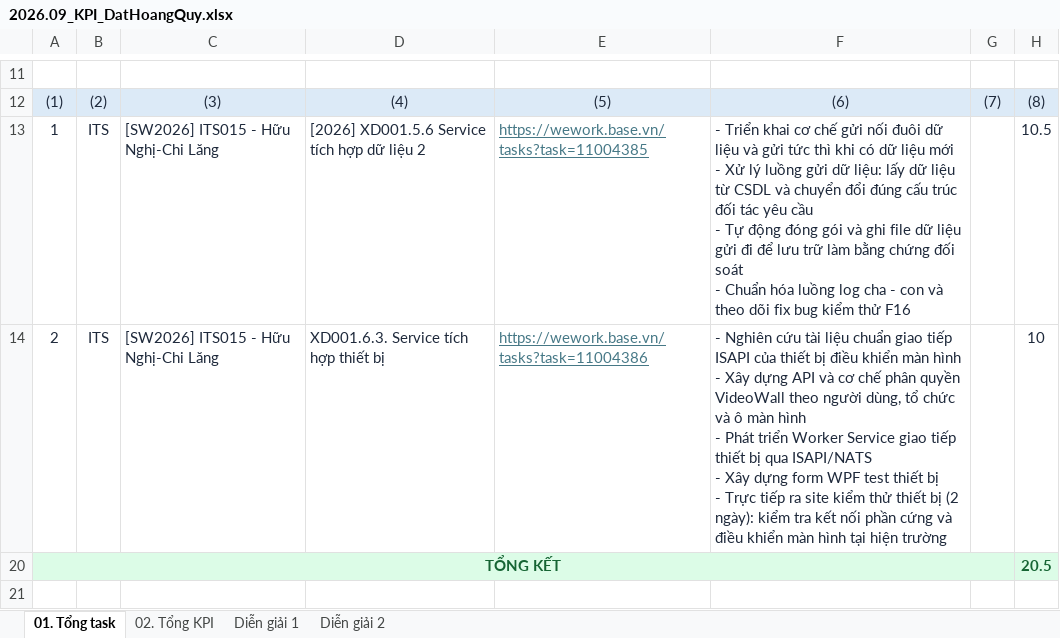
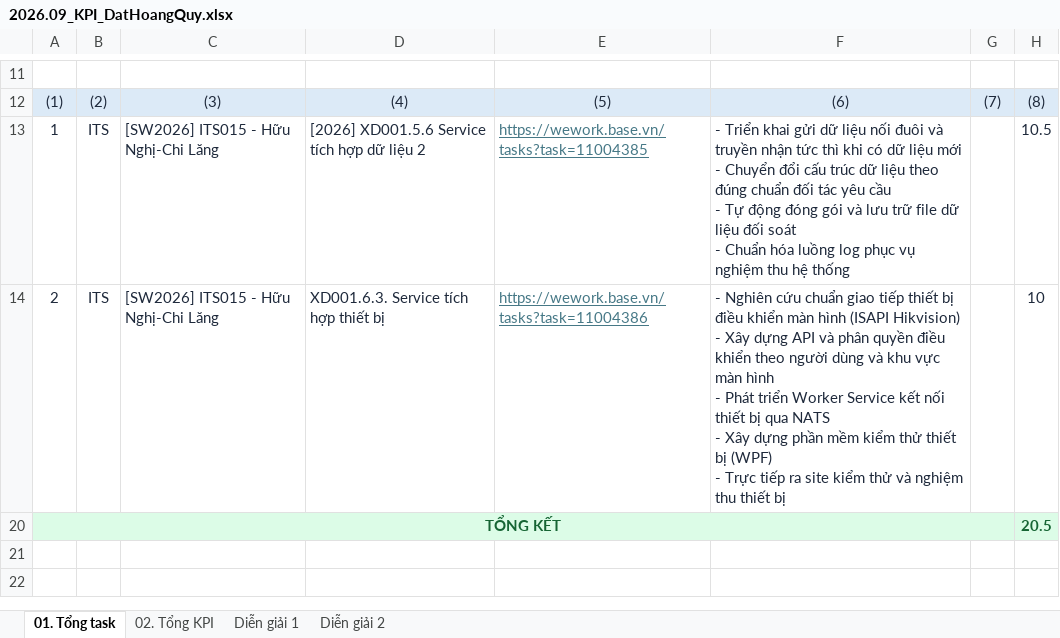
Before and after one commit to DatHoang29/ThienAn, an Excel workbook: DocBusinessThienAn/KPI/2026.09_KPI_DatHoangQuy.xlsx, sheet 01. Tổng task, drawn as a sheet; only a part is shown, gaps mark what is left out; the shorter side is filled out with more unchanged rows; values as stored, in another font and other column widths than the file's, no borders; charts and pictures and conditional formats not drawn; ↵ is a line break in a cell; the diff names each change by its address in the sheet, - before the commit and + after, or states it on an @@ line.

```diff
--- a/DocBusinessThienAn/KPI/2026.09_KPI_DatHoangQuy.xlsx (sheet 01. Tổng task)
+++ b/DocBusinessThienAn/KPI/2026.09_KPI_DatHoangQuy.xlsx (sheet 01. Tổng task)
-F13: …Triển khai cơ chế gửi nối đuôi dữ liệu và gửi tức thì khi có dữ liệu mới ↵ - Xử lý luồng gửi dữ liệu: lấy dữ liệu từ CSDL và chuyển đổi đúng cấu trúc đối tác yêu cầu ↵ - Tự động đóng gói và ghi file dữ liệu gửi đi để lưu trữ làm bằng chứng đối soát ↵ - Chuẩn hóa luồng log cha - con và theo dõi fix bug kiểm thử F16
+F13: …Triển khai gửi dữ liệu nối đuôi và truyền nhận tức thì khi có dữ liệu mới ↵ - Chuyển đổi cấu trúc dữ liệu theo đúng chuẩn đối tác yêu cầu ↵ - Tự động đóng gói và lưu trữ file dữ liệu đối soát ↵ - Chuẩn hóa luồng log phục vụ nghiệm thu hệ thống
-F14: …Nghiên cứu tài liệu chuẩn giao tiếp ISAPI của thiết bị điều khiển màn hình ↵ - Xây dựng API và cơ chế phân quyền VideoWall theo người dùng, tổ chức và ô màn hình ↵ - Phát triển Worker Service giao tiếp thiết bị qua ISAPI/NATS ↵ - Xây dựng form WPF test thiết bị ↵ - Trực tiếp ra site kiểm thử thiết bị (2 ngày): kiểm tra kết nối phần cứng và điều khiển màn hình tại hiện trường
+F14: …Nghiên cứu chuẩn giao tiếp thiết bị điều khiển màn hình (ISAPI Hikvision) ↵ - Xây dựng API và phân quyền điều khiển theo người dùng và khu vực màn hình ↵ - Phát triển Worker Service kết nối thiết bị qua NATS ↵ - Xây dựng phần mềm kiểm thử thiết bị (WPF) ↵ - Trực tiếp ra site kiểm thử và nghiệm thu thiết bị
```
Also changed, not shown: sheet 02. Tổng KPI, 7 other files.
